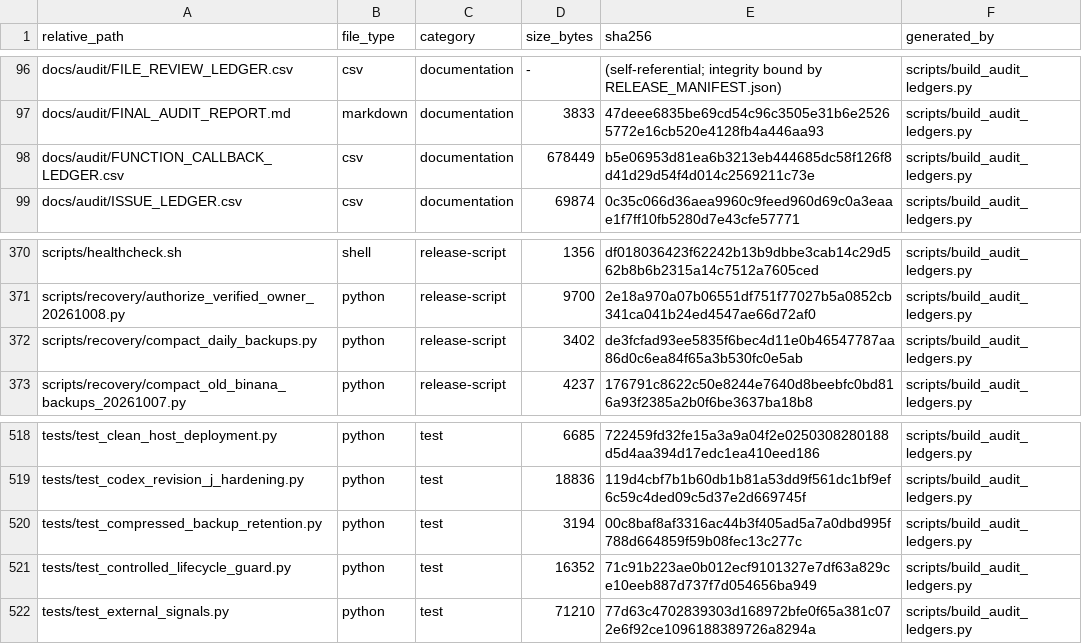
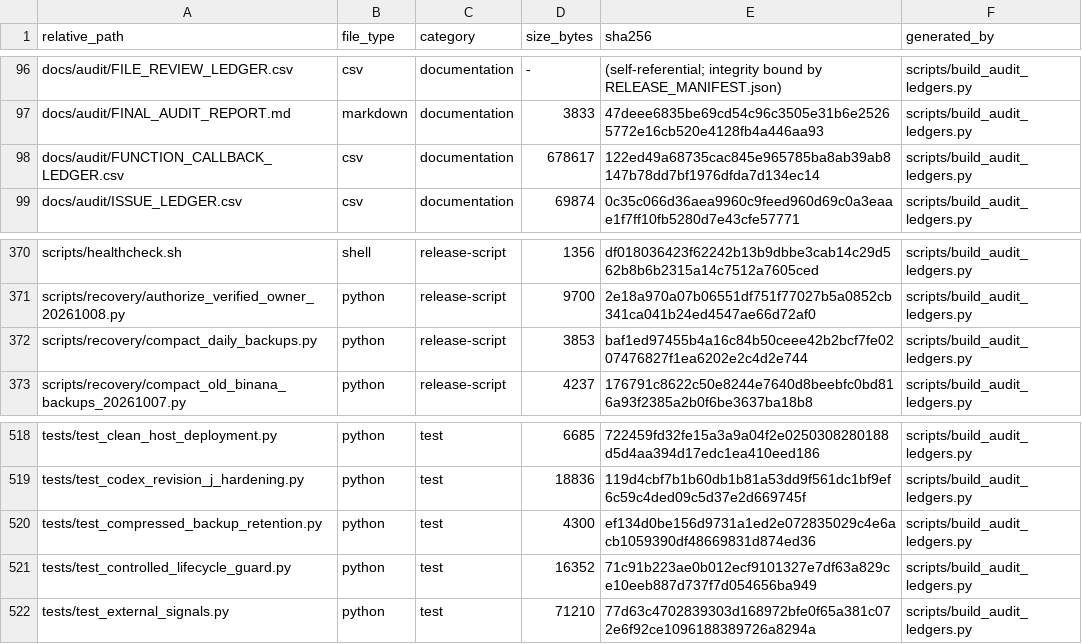
Before and after one commit to asad13-Binana/Binana-Binance-Spot-Trading-Sharia-Compliance-BOT-TestNet, a CSV file: docs/audit/FILE_REVIEW_LEDGER.csv, drawn as a sheet; only a part is shown, gaps mark what is left out.

```diff
--- a/docs/audit/FILE_REVIEW_LEDGER.csv
+++ b/docs/audit/FILE_REVIEW_LEDGER.csv
@@ -97,3 +97,3 @@ docs/audit/FILE_REVIEW_LEDGER.csv,csv,documentation,-,(self-referential; integri
 docs/audit/FINAL_AUDIT_REPORT.md,markdown,documentation,3833,47deee6835be69cd54c96c3505e31b6e25265772e16cb520e4128fb4a446aa93,scripts/build_audit_ledgers.py
-docs/audit/FUNCTION_CALLBACK_LEDGER.csv,csv,documentation,678449,b5e06953d81ea6b3213eb444685dc58f126f8d41d29d54f4d014c2569211c73e,scripts/build_audit_ledgers.py
+docs/audit/FUNCTION_CALLBACK_LEDGER.csv,csv,documentation,678617,122ed49a68735cac845e965785ba8ab39ab8147b78dd7bf1976dfda7d134ec14,scripts/build_audit_ledgers.py
 docs/audit/ISSUE_LEDGER.csv,csv,documentation,69874,0c35c066d36aea9960c9feed960d69c0a3eaae1f7ff10fb5280d7e43cfe57771,scripts/build_audit_ledgers.py
@@ -371,3 +371,3 @@ scripts/healthcheck.sh,shell,release-script,1356,df018036423f62242b13b9dbbe3cab1
 scripts/recovery/authorize_verified_owner_20261008.py,python,release-script,9700,2e18a970a07b06551df751f77027b5a0852cb341ca041b24ed4547ae66d72af0,scripts/build_audit_ledgers.py
-scripts/recovery/compact_daily_backups.py,python,release-script,3402,de3fcfad93ee5835f6bec4d11e0b46547787aa86d0c6ea84f65a3b530fc0e5ab,scripts/build_audit_ledgers.py
+scripts/recovery/compact_daily_backups.py,python,release-script,3853,baf1ed97455b4a16c84b50ceee42b2bcf7fe0207476827f1ea6202e2c4d2e744,scripts/build_audit_ledgers.py
 scripts/recovery/compact_old_binana_backups_20261007.py,python,release-script,4237,176791c8622c50e8244e7640d8beebfc0bd816a93f2385a2b0f6be3637ba18b8,scripts/build_audit_ledgers.py
@@ -519,3 +519,3 @@ tests/test_clean_host_deployment.py,python,test,6685,722459fd32fe15a3a9a04f2e025
 tests/test_codex_revision_j_hardening.py,python,test,18836,119d4cbf7b1b60db1b81a53dd9f561dc1bf9ef6c59c4ded09c5d37e2d669745f,scripts/build_audit_ledgers.py
-tests/test_compressed_backup_retention.py,python,test,3194,00c8baf8af3316ac44b3f405ad5a7a0dbd995f788d664859f59b08fec13c277c,scripts/build_audit_ledgers.py
+tests/test_compressed_backup_retention.py,python,test,4300,ef134d0be156d9731a1ed2e072835029c4e6acb1059390df48669831d874ed36,scripts/build_audit_ledgers.py
 tests/test_controlled_lifecycle_guard.py,python,test,16352,71c91b223ae0b012ecf9101327e7df63a829ce10eeb887d737f7d054656ba949,scripts/build_audit_ledgers.py
```
Also changed, not shown: docs/audit/FUNCTION_CALLBACK_LEDGER.csv, 4 other files.
